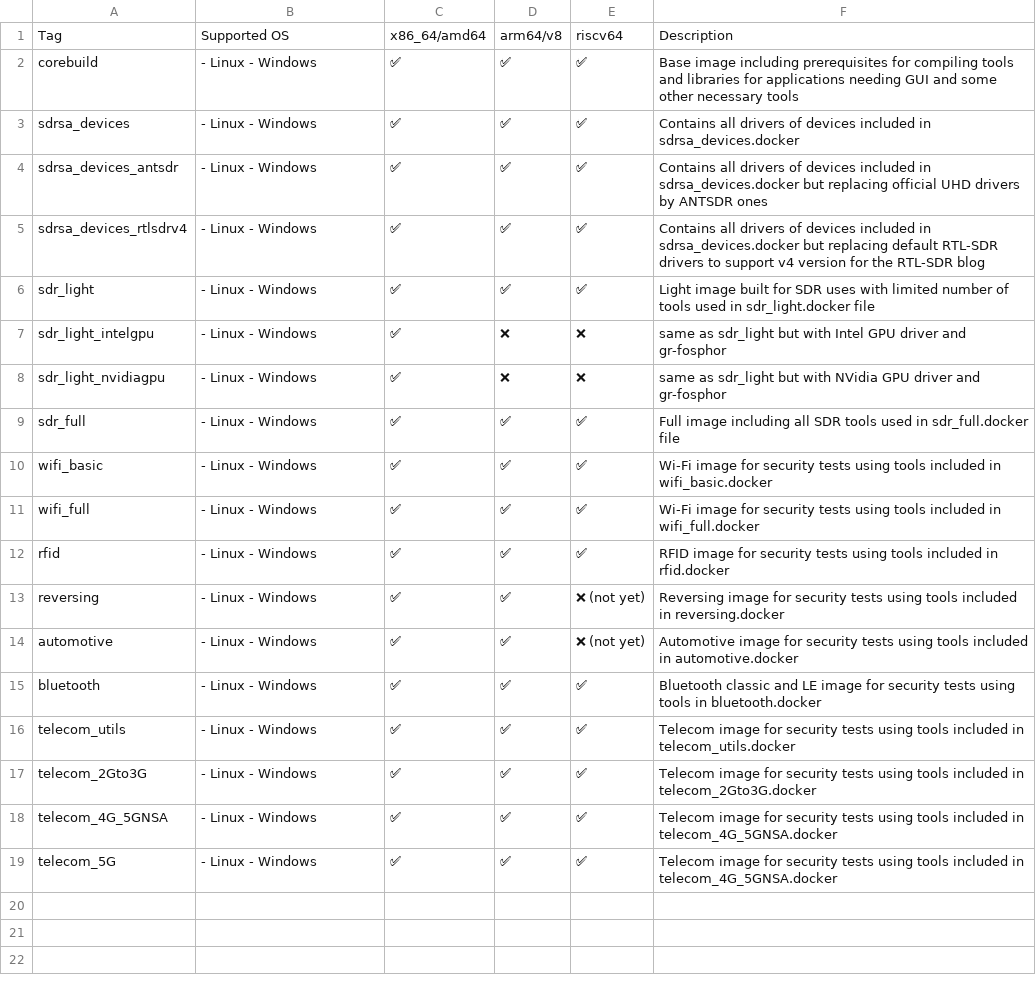
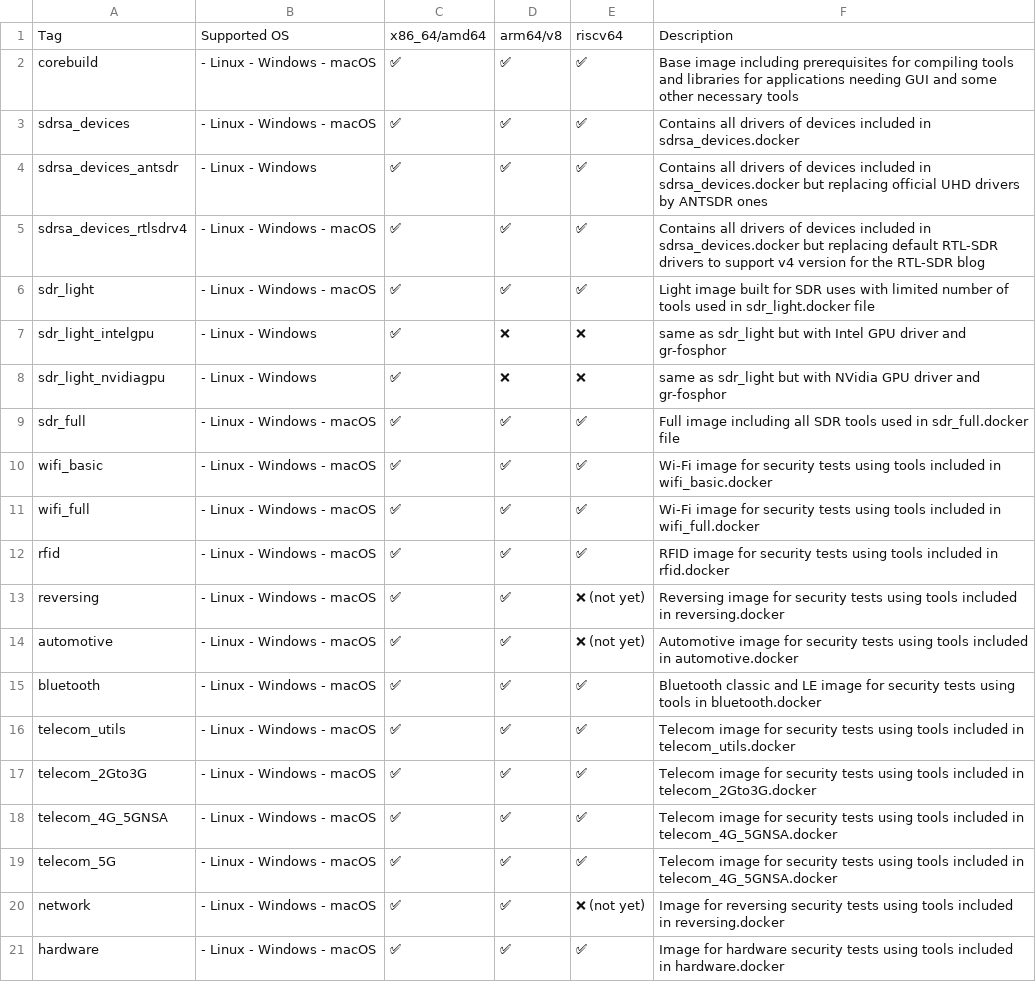
Before and after one commit to PentHertz/rfswift-doc-v2, a CSV file: content/docs/guide/precompimages.csv, drawn as a sheet.

Commit message:
updating the docs with Hardware + network and fixing new order

```diff
--- a/content/docs/guide/precompimages.csv
+++ b/content/docs/guide/precompimages.csv
@@ -1,19 +1,21 @@
 Tag,Supported OS,x86_64/amd64, arm64/v8, riscv64,Description
-corebuild,- Linux - Windows,✅,✅,✅,Base image including prerequisites for compiling tools and libraries for applications needing GUI and some other necessary tools
-sdrsa_devices,- Linux - Windows,✅,✅,✅,Contains all drivers of devices included in sdrsa_devices.docker
+corebuild,- Linux - Windows - macOS,✅,✅,✅,Base image including prerequisites for compiling tools and libraries for applications needing GUI and some other necessary tools
+sdrsa_devices,- Linux - Windows - macOS,✅,✅,✅,Contains all drivers of devices included in sdrsa_devices.docker
 sdrsa_devices_antsdr,- Linux - Windows,✅,✅,✅,Contains all drivers of devices included in sdrsa_devices.docker but replacing official UHD drivers by ANTSDR ones
-sdrsa_devices_rtlsdrv4,- Linux - Windows,✅,✅,✅,Contains all drivers of devices included in sdrsa_devices.docker but replacing default RTL-SDR drivers to support v4 version for the RTL-SDR blog
-sdr_light,- Linux - Windows,✅,✅,✅,Light image built for SDR uses with limited number of tools used in sdr_light.docker file
+sdrsa_devices_rtlsdrv4,- Linux - Windows - macOS,✅,✅,✅,Contains all drivers of devices included in sdrsa_devices.docker but replacing default RTL-SDR drivers to support v4 version for the RTL-SDR blog
+sdr_light,- Linux - Windows - macOS,✅,✅,✅,Light image built for SDR uses with limited number of tools used in sdr_light.docker file
 sdr_light_intelgpu,- Linux - Windows,✅,❌,❌, same as sdr_light but with Intel GPU driver and gr-fosphor
 sdr_light_nvidiagpu,- Linux - Windows,✅,❌,❌, same as sdr_light but with NVidia GPU driver and gr-fosphor
-sdr_full,- Linux - Windows,✅,✅,✅,Full image including all SDR tools used in sdr_full.docker file
-wifi_basic,- Linux - Windows,✅,✅,✅,Wi-Fi image for security tests using tools included in wifi_basic.docker
-wifi_full,- Linux - Windows,✅,✅,✅,Wi-Fi image for security tests using tools included in wifi_full.docker
-rfid,- Linux - Windows,✅,✅,✅,RFID image for security tests using tools included in rfid.docker
-reversing,- Linux - Windows,✅,✅,❌ (not yet),Reversing image for security tests using tools included in reversing.docker
-automotive,- Linux - Windows,✅,✅,❌ (not yet),Automotive image for security tests using tools included in automotive.docker
-bluetooth,- Linux - Windows,✅,✅,✅,Bluetooth classic and LE image for security tests using tools in bluetooth.docker
-telecom_utils,- Linux - Windows,✅,✅,✅,Telecom image for security tests using tools included in telecom_utils.docker
-telecom_2Gto3G,- Linux - Windows,✅,✅,✅,Telecom image for security tests using tools included in telecom_2Gto3G.docker
-telecom_4G_5GNSA,- Linux - Windows,✅,✅,✅,Telecom image for security tests using tools included in telecom_4G_5GNSA.docker
-telecom_5G,- Linux - Windows,✅,✅,✅,Telecom image for security tests using tools included in telecom_4G_5GNSA.docker
+sdr_full,- Linux - Windows - macOS,✅,✅,✅,Full image including all SDR tools used in sdr_full.docker file
+wifi_basic,- Linux - Windows - macOS,✅,✅,✅,Wi-Fi image for security tests using tools included in wifi_basic.docker
+wifi_full,- Linux - Windows - macOS,✅,✅,✅,Wi-Fi image for security tests using tools included in wifi_full.docker
+rfid,- Linux - Windows - macOS,✅,✅,✅,RFID image for security tests using tools included in rfid.docker
+reversing,- Linux - Windows - macOS,✅,✅,❌ (not yet),Reversing image for security tests using tools included in reversing.docker
+automotive,- Linux - Windows - macOS,✅,✅,❌ (not yet),Automotive image for security tests using tools included in automotive.docker
+bluetooth,- Linux - Windows - macOS,✅,✅,✅,Bluetooth classic and LE image for security tests using tools in bluetooth.docker
+telecom_utils,- Linux - Windows - macOS,✅,✅,✅,Telecom image for security tests using tools included in telecom_utils.docker
+telecom_2Gto3G,- Linux - Windows - macOS,✅,✅,✅,Telecom image for security tests using tools included in telecom_2Gto3G.docker
+telecom_4G_5GNSA,- Linux - Windows - macOS,✅,✅,✅,Telecom image for security tests using tools included in telecom_4G_5GNSA.docker
+telecom_5G,- Linux - Windows - macOS,✅,✅,✅,Telecom image for security tests using tools included in telecom_4G_5GNSA.docker
+network,- Linux - Windows - macOS,✅,✅,❌ (not yet),Image for reversing security tests using tools included in reversing.docker
+hardware,- Linux - Windows - macOS,✅,✅,✅,Image for hardware security tests using tools included in hardware.docker
```
Also changed, not shown: content/docs/guide/tools_for_wifi.csv, 4 other files.
